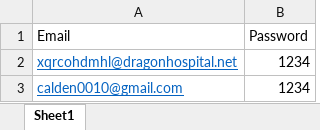
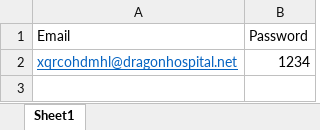
Before and after one commit to red2506/SiftCode-Test, an Excel workbook: User_credentials/Users.xlsx, sheet Sheet1, drawn as a sheet; values as stored, in another font and other column widths than the file's, no borders; the diff names each change by its address in the sheet, - before the commit and + after, or states it on an @@ line.

```diff
--- a/User_credentials/Users.xlsx (sheet Sheet1)
+++ b/User_credentials/Users.xlsx (sheet Sheet1)
-row 3: calden0010@gmail.com | 1234
```
Also changed, not shown: User_credentials/Users_add.xlsx, 11 other files.
